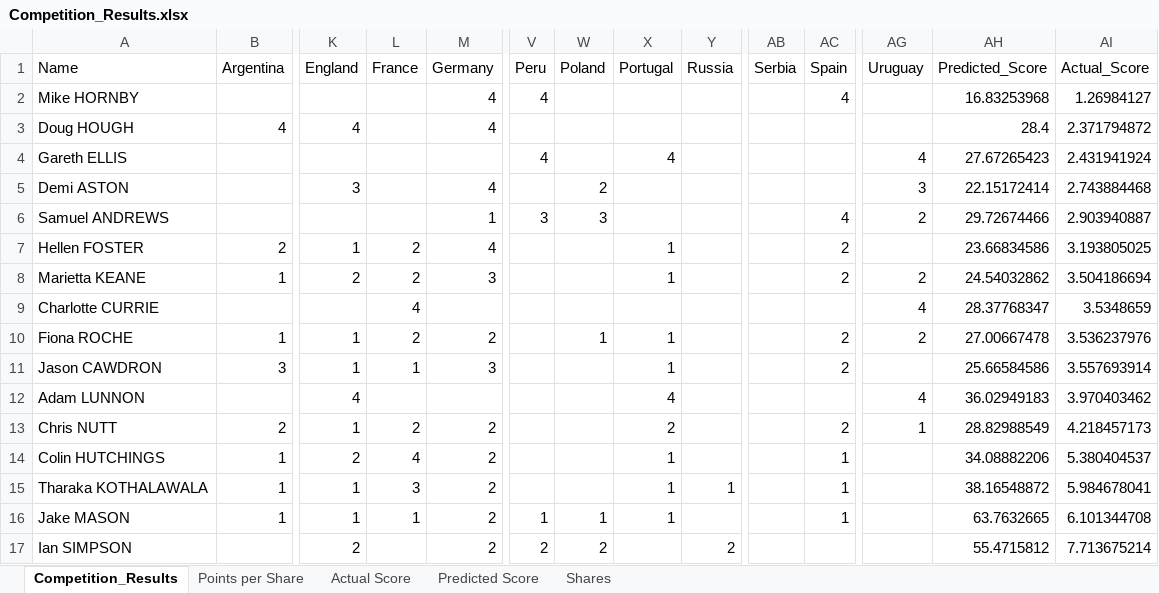
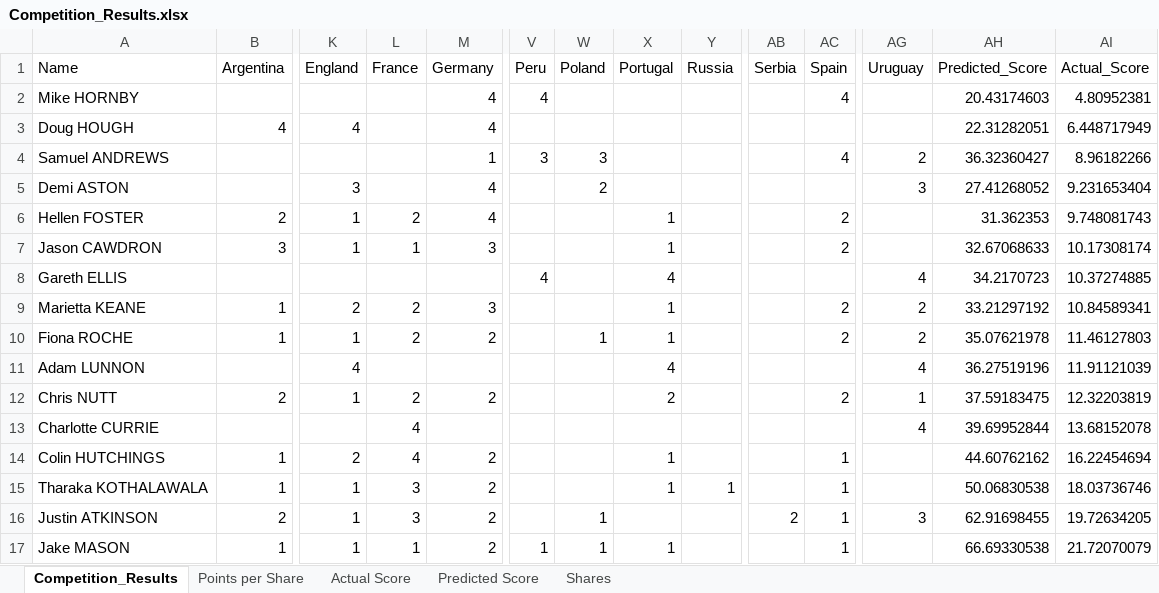
Before and after one commit to JimmyTarr/WorldCup2018, an Excel workbook: Competition_Results.xlsx, sheet Competition_Results, drawn as a sheet; only a part is shown, gaps mark what is left out; values as stored, in another font and other column widths than the file's, no borders; conditional formats not drawn; removed rows and columns are numbered as before the commit, all else as after; rows hold the shown columns only; the diff covers the shown part only; the diff names each change by its address in the sheet, - before the commit and + after, or states it on an @@ line.

```diff
--- a/Competition_Results.xlsx (sheet Competition_Results)
+++ b/Competition_Results.xlsx (sheet Competition_Results)
-AH2 (Predicted_Score): 16.83253968
+AH2 (Predicted_Score): 20.43174603
-AI2 (Actual_Score): 1.26984127
+AI2 (Actual_Score): 4.80952381
-AH3 (Predicted_Score): 28.4
+AH3 (Predicted_Score): 22.31282051
-AI3 (Actual_Score): 2.371794872
+AI3 (Actual_Score): 6.448717949
-row 4: Gareth ELLIS |  |  |  |  | 4 |  | 4 |  |  |  | 4 | 27.67265423 | 2.431941924
-row 5: Demi ASTON |  | 3 |  | 4 |  | 2 |  |  |  |  | 3 | 22.15172414 | 2.743884468
-AH4 (Predicted_Score): 29.72674466
+AH4 (Predicted_Score): 36.32360427
-AI4 (Actual_Score): 2.903940887
+AI4 (Actual_Score): 8.96182266
+row 5: Demi ASTON |  | 3 |  | 4 |  | 2 |  |  |  |  | 3 | 27.41268052 | 9.231653404
-AH6 (Predicted_Score): 23.66834586
+AH6 (Predicted_Score): 31.362353
-AI6 (Actual_Score): 3.193805025
+AI6 (Actual_Score): 9.748081743
+row 7: Jason CAWDRON | 3 | 1 | 1 | 3 |  |  | 1 |  |  | 2 |  | 32.67068633 | 10.17308174
+row 8: Gareth ELLIS |  |  |  |  | 4 |  | 4 |  |  |  | 4 | 34.2170723 | 10.37274885
-AH9 (Predicted_Score): 24.54032862
+AH9 (Predicted_Score): 33.21297192
-AI9 (Actual_Score): 3.504186694
+AI9 (Actual_Score): 10.84589341
-row 9: Charlotte CURRIE |  |  | 4 |  |  |  |  |  |  |  | 4 | 28.37768347 | 3.5348659
-AH10 (Predicted_Score): 27.00667478
+AH10 (Predicted_Score): 35.07621978
-AI10 (Actual_Score): 3.536237976
+AI10 (Actual_Score): 11.46127803
-row 11: Jason CAWDRON | 3 | 1 | 1 | 3 |  |  | 1 |  |  | 2 |  | 25.66584586 | 3.557693914
-AH11 (Predicted_Score): 36.02949183
+AH11 (Predicted_Score): 36.27519196
-AI11 (Actual_Score): 3.970403462
+AI11 (Actual_Score): 11.91121039
-AH12 (Predicted_Score): 28.82988549
+AH12 (Predicted_Score): 37.59183475
-AI12 (Actual_Score): 4.218457173
+AI12 (Actual_Score): 12.32203819
+row 13: Charlotte CURRIE |  |  | 4 |  |  |  |  |  |  |  | 4 | 39.69952844 | 13.68152078
-AH14 (Predicted_Score): 34.08882206
+AH14 (Predicted_Score): 44.60762162
-AI14 (Actual_Score): 5.380404537
+AI14 (Actual_Score): 16.22454694
-AH15 (Predicted_Score): 38.16548872
+AH15 (Predicted_Score): 50.06830538
-AI15 (Actual_Score): 5.984678041
+AI15 (Actual_Score): 18.03736746
+row 16: Justin ATKINSON | 2 | 1 | 3 | 2 |  | 1 |  |  | 2 | 1 | 3 | 62.91698455 | 19.72634205
-AH17 (Predicted_Score): 63.7632665
+AH17 (Predicted_Score): 66.69330538
-AI17 (Actual_Score): 6.101344708
+AI17 (Actual_Score): 21.72070079
-row 17: Ian SIMPSON |  | 2 |  | 2 | 2 | 2 |  | 2 |  |  |  | 55.4715812 | 7.713675214
```
Also changed, not shown: 2 added rows, 2 removed rows and 39 edited cells elsewhere in this sheet, charts or pictures, Results.xlsx, 2 other files.
